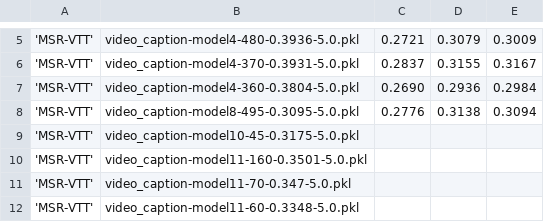
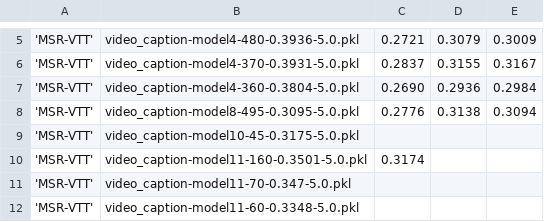
Before and after one commit to sanjifr3/Narrator, a CSV file: results/results.csv, drawn as a sheet; only a part is shown, gaps mark what is left out; the diff names each change by its address in the sheet, - before the commit and + after, or states it on an @@ line.

```diff
--- a/results/results.csv
+++ b/results/results.csv
-C10: (empty)
+C10: 0.3174
```
Also changed, not shown: 2 other files.
